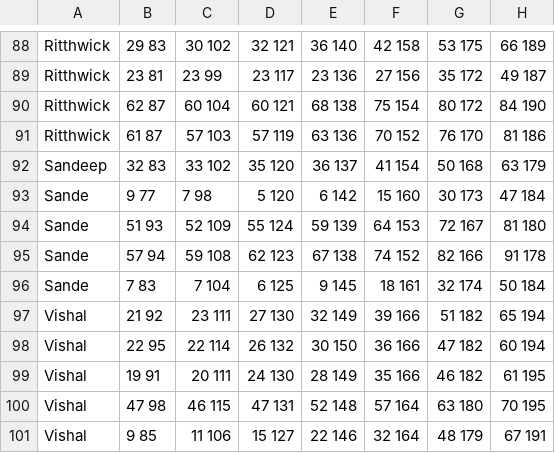
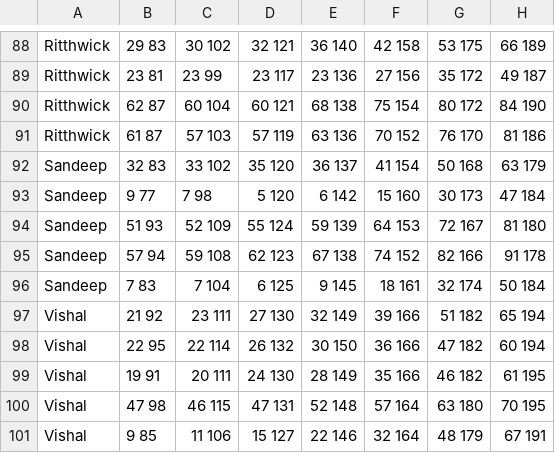
Before and after one commit to hariharanRadhakrishnan/FaceRecognition_Automated_Attendance, a CSV file: Data/database/skewskinpointsnew.csv, drawn as a sheet; only a part is shown, gaps mark what is left out; the diff names each change by its address in the sheet, - before the commit and + after, or states it on an @@ line.

```diff
--- a/Data/database/skewskinpointsnew.csv
+++ b/Data/database/skewskinpointsnew.csv
-A93:A96: Sande
+A93:A96: Sandeep
```
Also changed, not shown: 2 other files.
